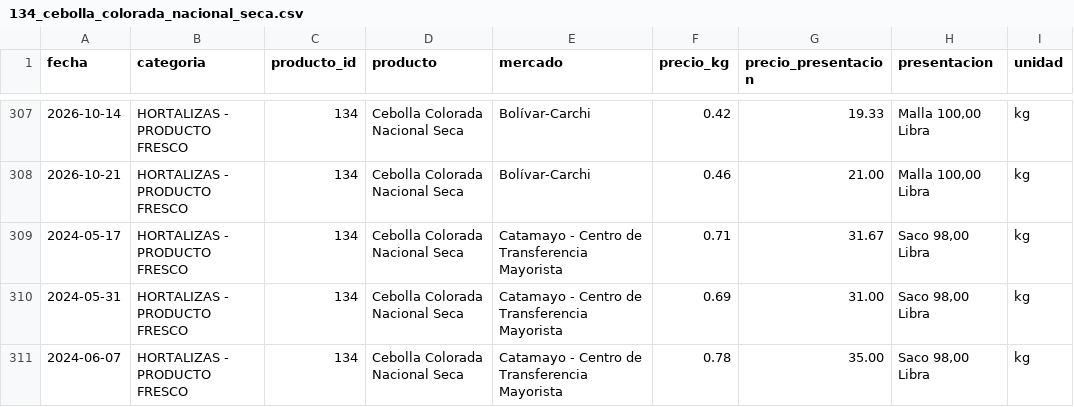
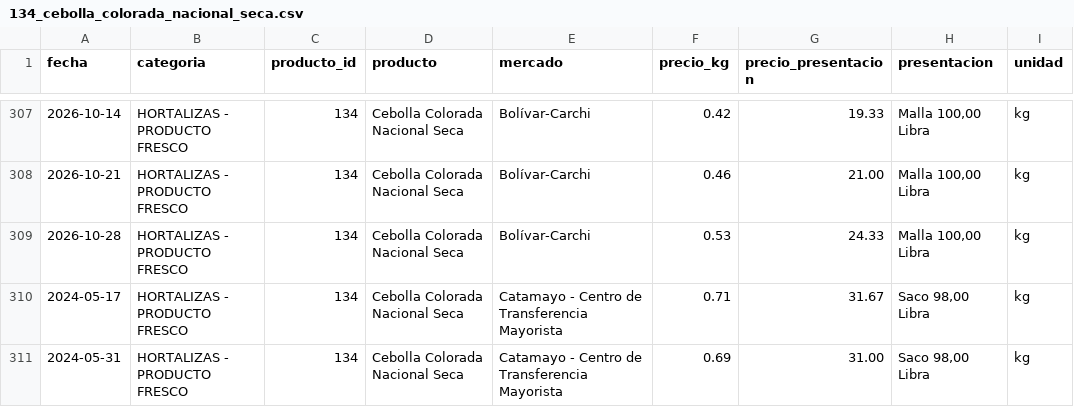
Before and after one commit to alexeperez/precios-agro-ecuador, a CSV file: datos/historico/productos/134_cebolla_colorada_nacional_seca.csv, drawn as a sheet; only a part is shown, gaps mark what is left out; the shorter side is filled out with more unchanged rows.

```diff
--- a/datos/historico/productos/134_cebolla_colorada_nacional_seca.csv
+++ b/datos/historico/productos/134_cebolla_colorada_nacional_seca.csv
@@ -308,2 +308,3 @@
 2026-10-21,HORTALIZAS - PRODUCTO FRESCO,134,Cebolla Colorada Nacional Seca,Bolívar-Carchi,0.46,21.00,"Malla 100,00 Libra",kg
+2026-10-28,HORTALIZAS - PRODUCTO FRESCO,134,Cebolla Colorada Nacional Seca,Bolívar-Carchi,0.53,24.33,"Malla 100,00 Libra",kg
 2024-05-17,HORTALIZAS - PRODUCTO FRESCO,134,Cebolla Colorada Nacional Seca,Catamayo - Centro de Transferencia Mayorista,0.71,31.67,"Saco 98,00 Libra",kg
```
Also changed, not shown: datos/historico/productos/112_haba_tierna_en_vaina.csv, datos/historico/productos/133_cebolla_blanca_en_rama.csv, 38 other files.
